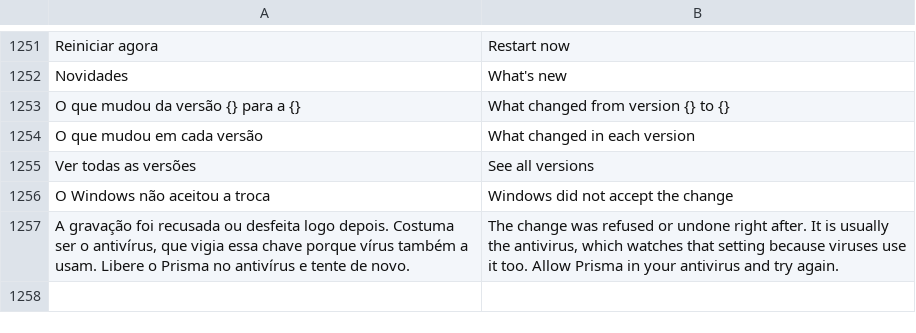
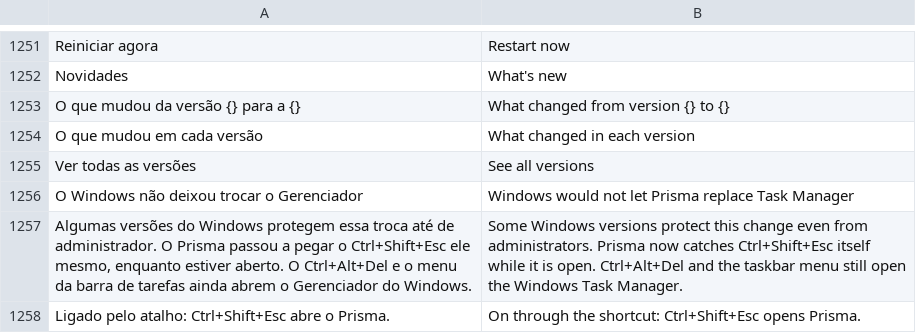
Before and after one commit to maliquem/Prisma, a TSV file: res/en.tsv, drawn as a sheet; only a part is shown, gaps mark what is left out.

```diff
--- a/res/en.tsv
+++ b/res/en.tsv
@@ -1255,3 +1255,4 @@ O que mudou em cada versão	What changed in each version
 Ver todas as versões	See all versions
-O Windows não aceitou a troca	Windows did not accept the change
-A gravação foi recusada ou desfeita logo depois. Costuma ser o antivírus, que vigia essa chave porque vírus também a usam. Libere o Prisma no antivírus e tente de novo.	The change was refused or undone right after. It is usually the antivirus, which watches that setting because viruses use it too. Allow Prisma in your antivirus and try again.
+O Windows não deixou trocar o Gerenciador	Windows would not let Prisma replace Task Manager
+Algumas versões do Windows protegem essa troca até de administrador. O Prisma passou a pegar o Ctrl+Shift+Esc ele mesmo, enquanto estiver aberto. O Ctrl+Alt+Del e o menu da barra de tarefas ainda abrem o Gerenciador do Windows.	Some Windows versions protect this change even from administrators. Prisma now catches Ctrl+Shift+Esc itself while it is open. Ctrl+Alt+Del and the taskbar menu still open the Windows Task Manager.
+Ligado pelo atalho: Ctrl+Shift+Esc abre o Prisma.	On through the shortcut: Ctrl+Shift+Esc opens Prisma.
```
Also changed, not shown: 8 other files.
